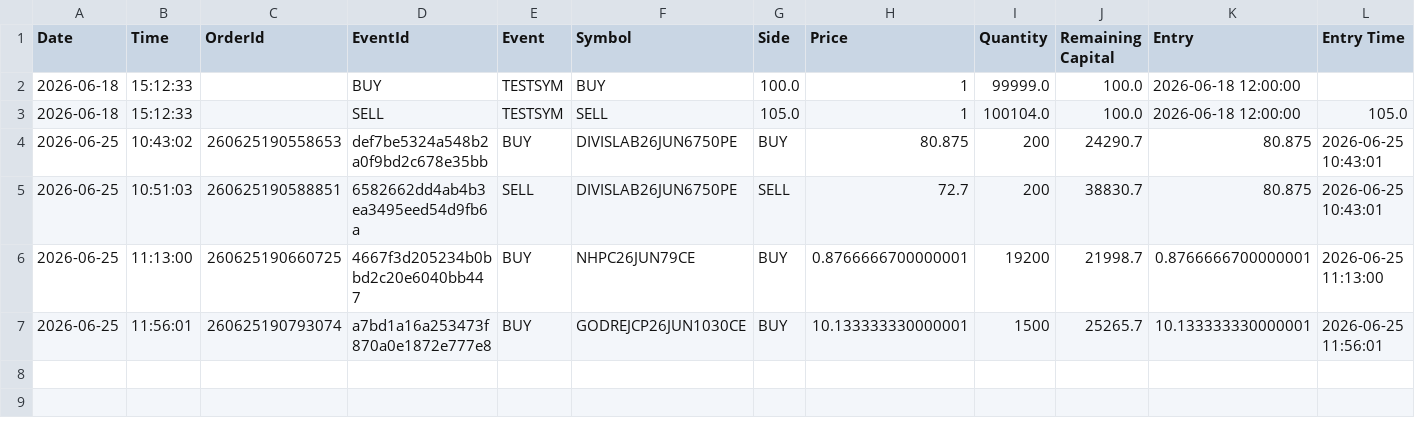
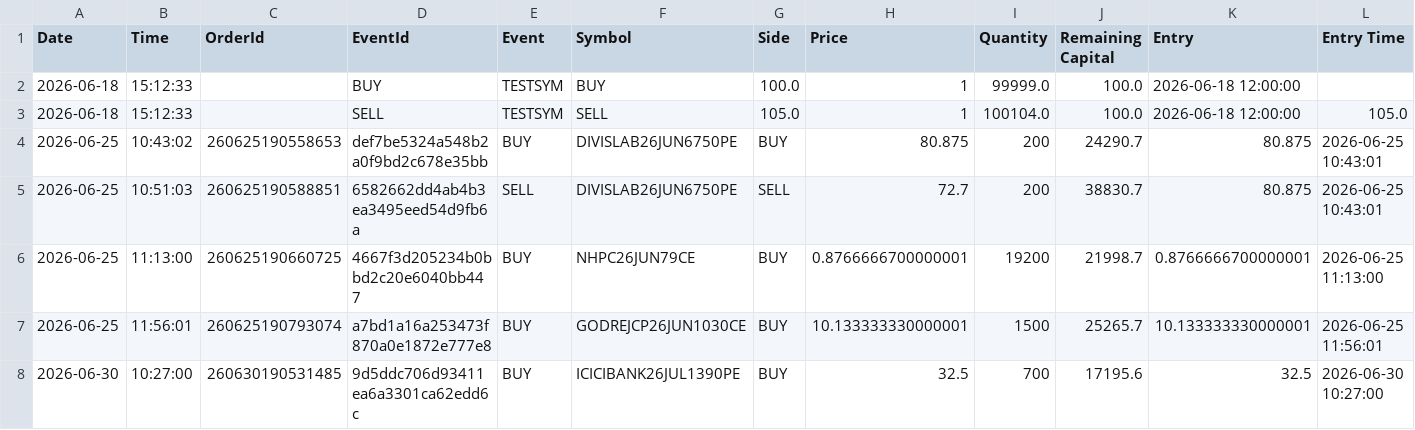
Before and after one commit to AswinPopy/auto-trade-options, a CSV file: trade_event_log.csv, drawn as a sheet; only a part is shown; rows hold the shown columns only; the diff names each change by its address in the sheet, - before the commit and + after, or states it on an @@ line.

```diff
--- a/trade_event_log.csv
+++ b/trade_event_log.csv
+row 8: 2026-06-30 | 10:27:00 | 260630190531485 | 9d5ddc706d93411ea6a3301ca62edd6c | BUY | ICICIBANK26JUL1390PE | BUY | 32.5 | 700 | 17195.6 | 32.5 | 2026-06-30 10:27:00
```
Also changed, not shown: 30 other files.
